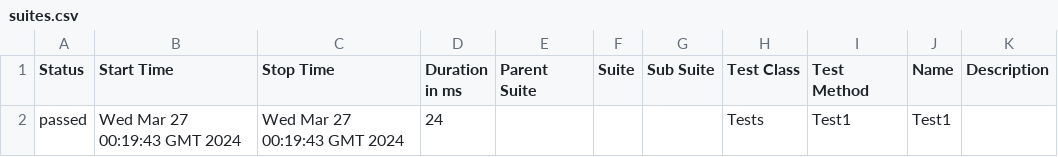
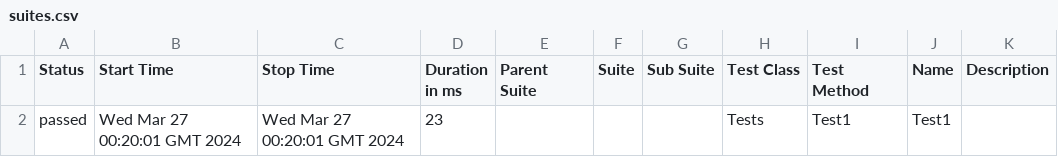
Before and after one commit to ladesa-ro/gerar-horario, a CSV file: data/suites.csv, drawn as a sheet.

```diff
--- a/data/suites.csv
+++ b/data/suites.csv
@@ -1,2 +1,2 @@
 "Status","Start Time","Stop Time","Duration in ms","Parent Suite","Suite","Sub Suite","Test Class","Test Method","Name","Description"
-"passed","Wed Mar 27 00:19:43 GMT 2024","Wed Mar 27 00:19:43 GMT 2024","24","","","","Tests","Test1","Test1",""
+"passed","Wed Mar 27 00:20:01 GMT 2024","Wed Mar 27 00:20:01 GMT 2024","23","","","","Tests","Test1","Test1",""
```
Also changed, not shown: 25 other files.
